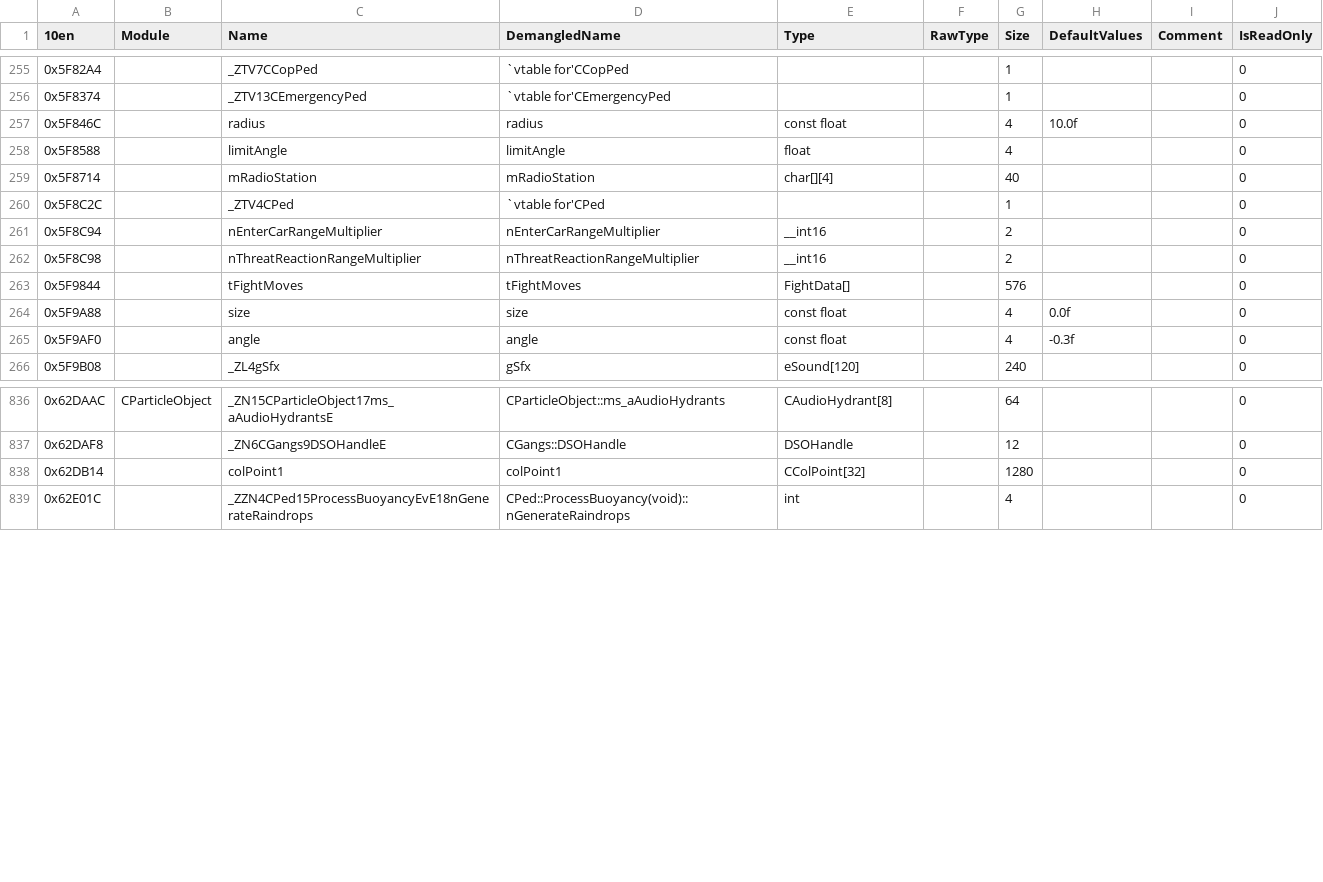
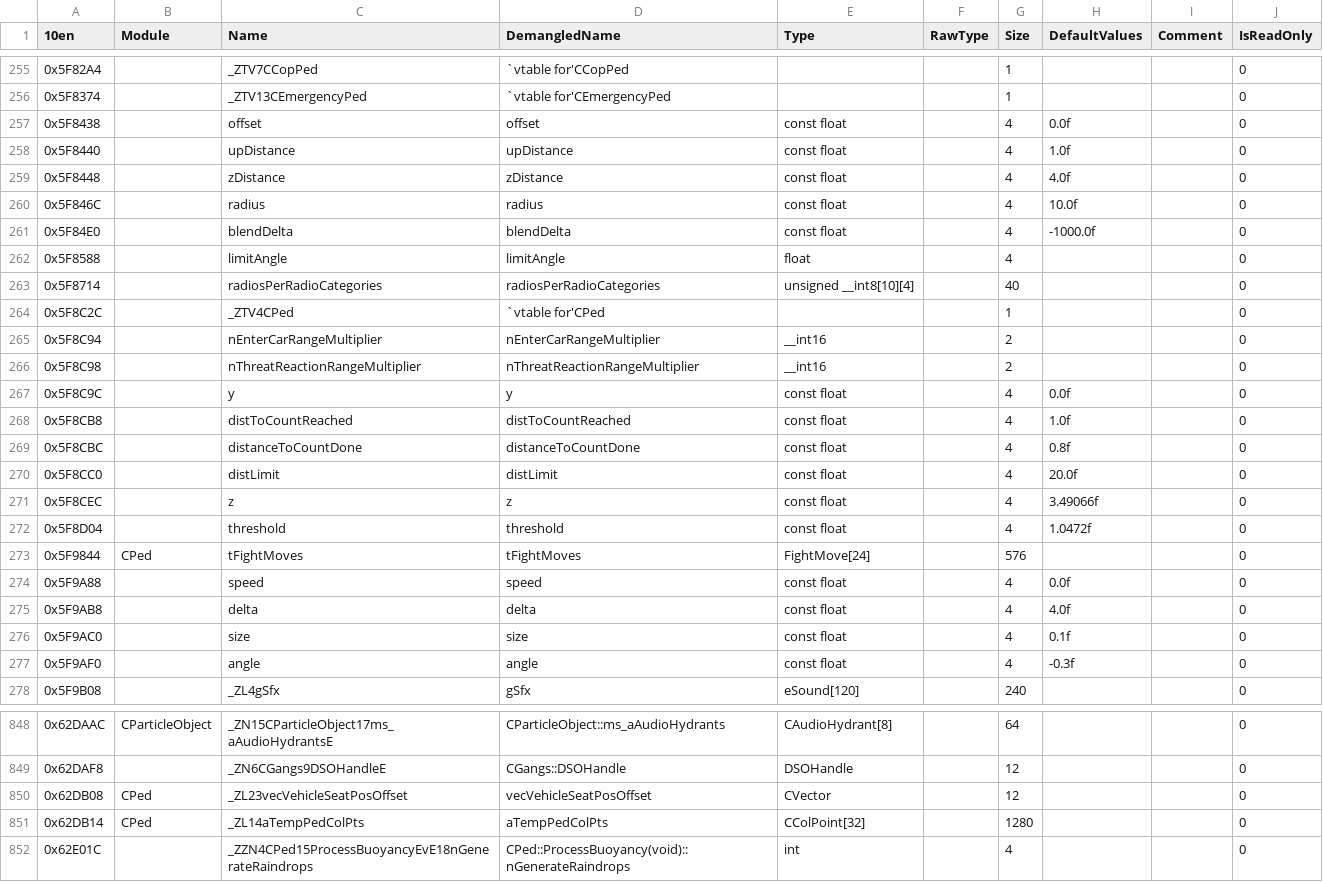
Before and after one commit to DK22Pac/gta_idb, a CSV file: database/gta3/plugin-sdk.iii.variables.10en.csv, drawn as a sheet; only a part is shown, gaps mark what is left out; the diff covers the shown part only.

```diff
--- a/database/gta3/plugin-sdk.iii.variables.10en.csv
+++ b/database/gta3/plugin-sdk.iii.variables.10en.csv
@@ -256,5 +256,9 @@
 0x5F8374,,_ZTV13CEmergencyPed,`vtable for'CEmergencyPed,,,1,,,0
+0x5F8438,,offset,offset,const float,,4,0.0f,,0
+0x5F8440,,upDistance,upDistance,const float,,4,1.0f,,0
+0x5F8448,,zDistance,zDistance,const float,,4,4.0f,,0
 0x5F846C,,radius,radius,const float,,4,10.0f,,0
+0x5F84E0,,blendDelta,blendDelta,const float,,4,-1000.0f,,0
 0x5F8588,,limitAngle,limitAngle,float,,4,,,0
-0x5F8714,,mRadioStation,mRadioStation,char[][4],,40,,,0
+0x5F8714,,radiosPerRadioCategories,radiosPerRadioCategories,unsigned __int8[10][4],,40,,,0
 0x5F8C2C,,_ZTV4CPed,`vtable for'CPed,,,1,,,0
@@ -262,4 +266,12 @@
 0x5F8C98,,nThreatReactionRangeMultiplier,nThreatReactionRangeMultiplier,__int16,,2,,,0
-0x5F9844,,tFightMoves,tFightMoves,FightData[],,576,,,0
-0x5F9A88,,size,size,const float,,4,0.0f,,0
+0x5F8C9C,,y,y,const float,,4,0.0f,,0
+0x5F8CB8,,distToCountReached,distToCountReached,const float,,4,1.0f,,0
+0x5F8CBC,,distanceToCountDone,distanceToCountDone,const float,,4,0.8f,,0
+0x5F8CC0,,distLimit,distLimit,const float,,4,20.0f,,0
+0x5F8CEC,,z,z,const float,,4,3.49066f,,0
+0x5F8D04,,threshold,threshold,const float,,4,1.0472f,,0
+0x5F9844,CPed,tFightMoves,tFightMoves,FightMove[24],,576,,,0
+0x5F9A88,,speed,speed,const float,,4,0.0f,,0
+0x5F9AB8,,delta,delta,const float,,4,4.0f,,0
+0x5F9AC0,,size,size,const float,,4,0.1f,,0
 0x5F9AF0,,angle,angle,const float,,4,-0.3f,,0
@@ -837,3 +849,4 @@
 0x62DAF8,,_ZN6CGangs9DSOHandleE,CGangs::DSOHandle,DSOHandle,,12,,,0
-0x62DB14,,colPoint1,colPoint1,CColPoint[32],,1280,,,0
+0x62DB08,CPed,_ZL23vecVehicleSeatPosOffset,vecVehicleSeatPosOffset,CVector,,12,,,0
+0x62DB14,CPed,_ZL14aTempPedColPts,aTempPedColPts,CColPoint[32],,1280,,,0
 0x62E01C,,_ZZN4CPed15ProcessBuoyancyEvE18nGenerateRaindrops,CPed::ProcessBuoyancy(void)::nGenerateRaindrops,int,,4,,,0
```
Also changed, not shown: 9 edited cells elsewhere in this file, database/gta3/plugin-sdk.iii.functions.11en.csv, database/gta3/plugin-sdk.iii.functions.steam.csv, 20 other files.
